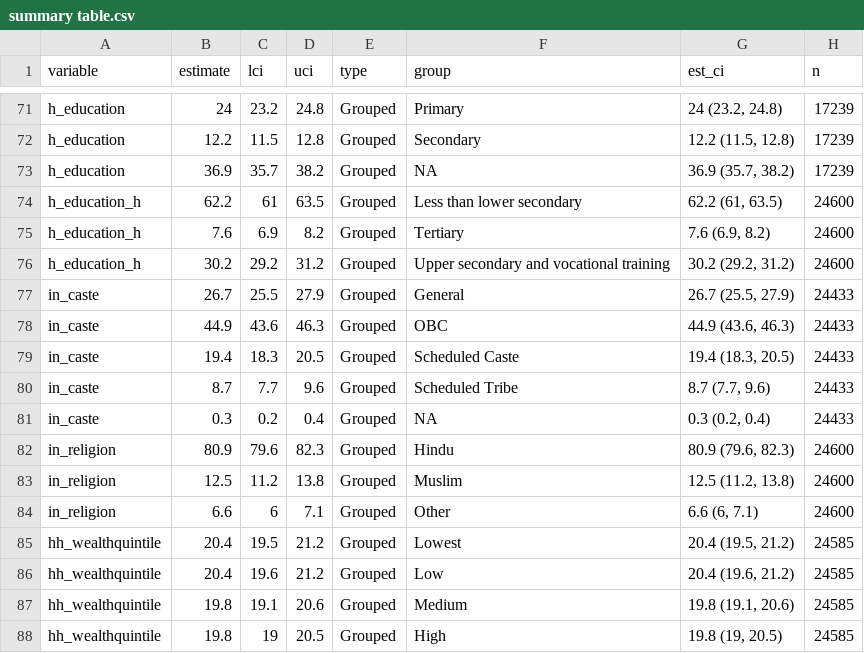
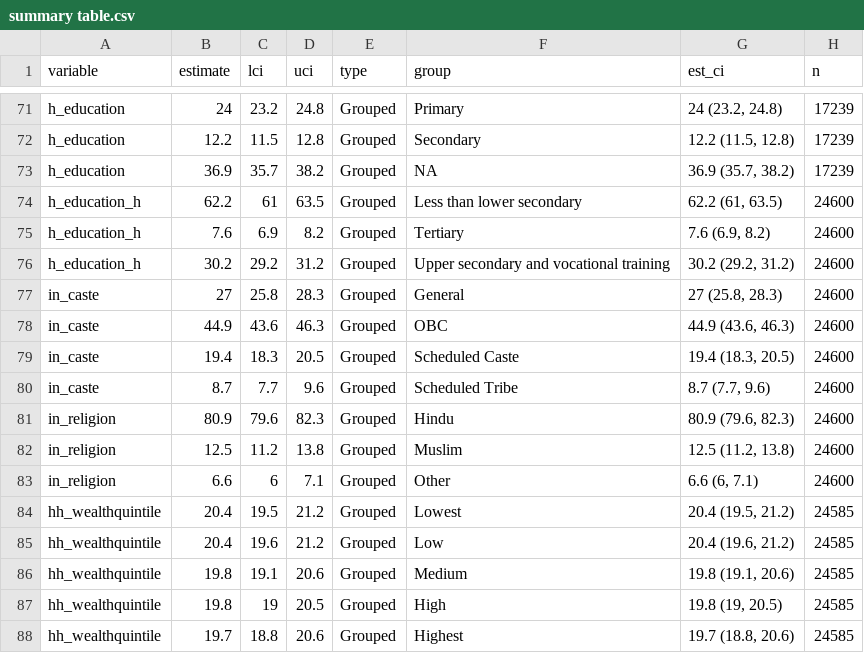
Before and after one commit to jvargh7/g2aging_family, a CSV file: lasi/summary table.csv, drawn as a sheet; only a part is shown, gaps mark what is left out; the shorter side is filled out with more unchanged rows.

```diff
--- a/lasi/summary table.csv
+++ b/lasi/summary table.csv
@@ -76,7 +76,6 @@ h_education_h,7.6,6.9,8.2,Grouped,Tertiary,"7.6 (6.9, 8.2)",24600
 h_education_h,30.2,29.2,31.2,Grouped,Upper secondary and vocational training,"30.2 (29.2, 31.2)",24600
-in_caste,26.7,25.5,27.9,Grouped,General,"26.7 (25.5, 27.9)",24433
-in_caste,44.9,43.6,46.3,Grouped,OBC,"44.9 (43.6, 46.3)",24433
-in_caste,19.4,18.3,20.5,Grouped,Scheduled Caste,"19.4 (18.3, 20.5)",24433
-in_caste,8.7,7.7,9.6,Grouped,Scheduled Tribe,"8.7 (7.7, 9.6)",24433
-in_caste,0.3,0.2,0.4,Grouped,NA,"0.3 (0.2, 0.4)",24433
+in_caste,27,25.8,28.3,Grouped,General,"27 (25.8, 28.3)",24600
+in_caste,44.9,43.6,46.3,Grouped,OBC,"44.9 (43.6, 46.3)",24600
+in_caste,19.4,18.3,20.5,Grouped,Scheduled Caste,"19.4 (18.3, 20.5)",24600
+in_caste,8.7,7.7,9.6,Grouped,Scheduled Tribe,"8.7 (7.7, 9.6)",24600
 in_religion,80.9,79.6,82.3,Grouped,Hindu,"80.9 (79.6, 82.3)",24600
```
Also changed, not shown: 4 other files.
